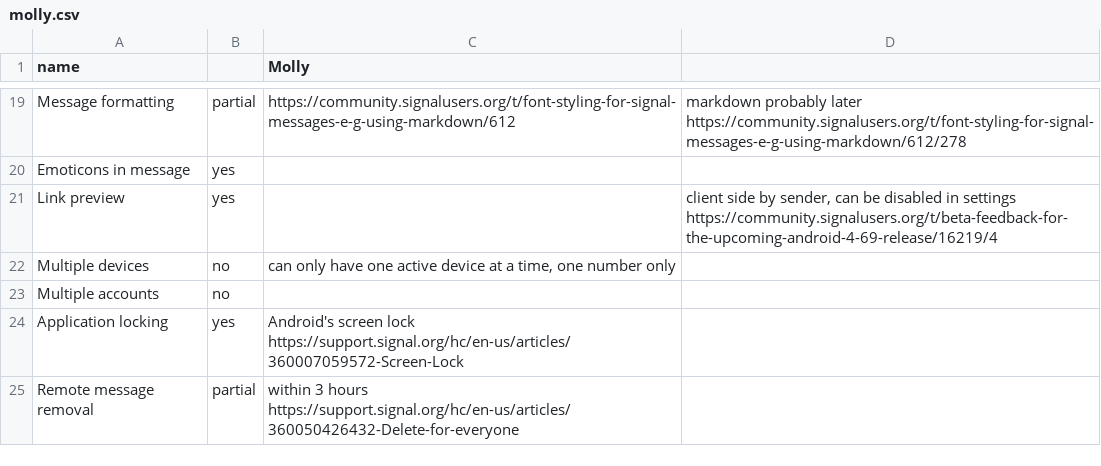
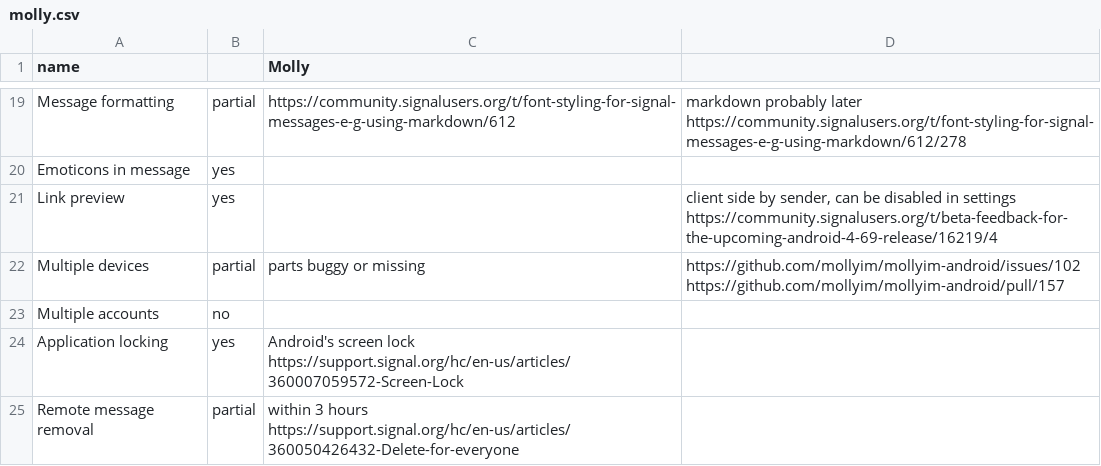
Before and after one commit to bkil/secuchart, a CSV file: data/molly.csv, drawn as a sheet; only a part is shown, gaps mark what is left out.

Commit message:
data/molly.csv: multiple devices

```diff
--- a/data/molly.csv
+++ b/data/molly.csv
@@ -21,3 +21,3 @@ Emoticons in message;yes;;
 Link preview;yes;;client side by sender, can be disabled in settings https://community.signalusers.org/t/beta-feedback-for-the-upcoming-android-4-69-release/16219/4
-Multiple devices;no;can only have one active device at a time, one number only;
+Multiple devices;partial;parts buggy or missing;https://github.com/mollyim/mollyim-android/issues/102 https://github.com/mollyim/mollyim-android/pull/157
 Multiple accounts;no;;
```
